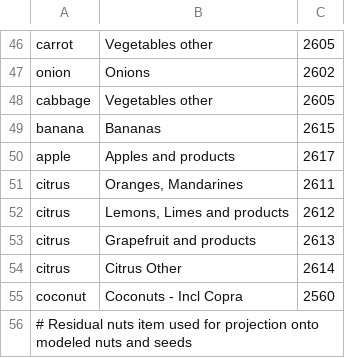
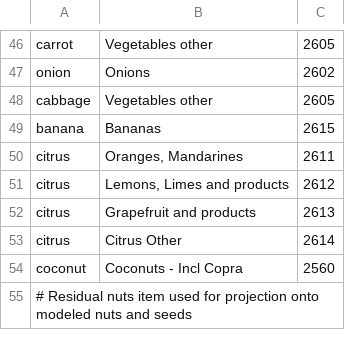
Before and after one commit to Sustainable-Solutions-Lab/GLADE, a CSV file: data/curated/faostat_food_item_map.csv, drawn as a sheet; only a part is shown, gaps mark what is left out.

```diff
--- a/data/curated/faostat_food_item_map.csv
+++ b/data/curated/faostat_food_item_map.csv
@@ -49,3 +49,2 @@ cabbage,Vegetables other,2605
 banana,Bananas,2615
-apple,Apples and products,2617
 citrus,"Oranges, Mandarines",2611
```
Also changed, not shown: data/curated/food_groups.csv, data/curated/nutrition.csv, 2 other files.
